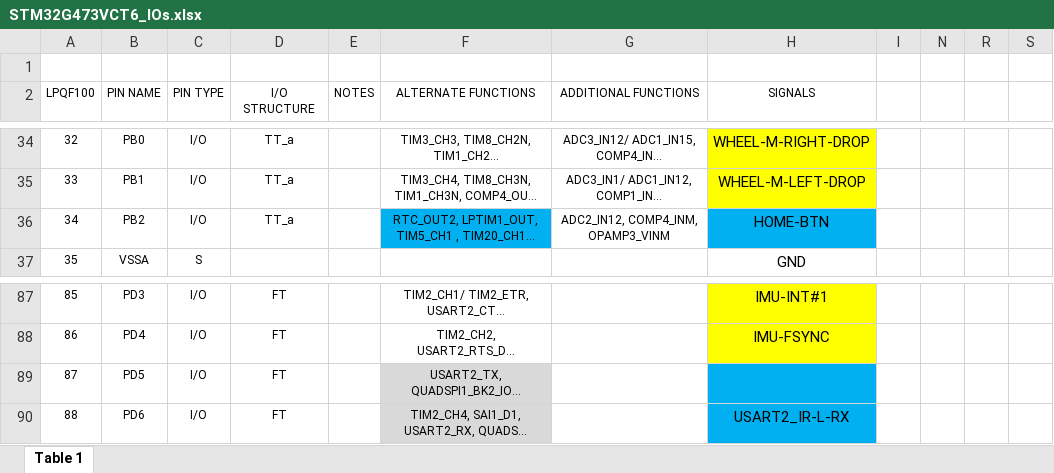
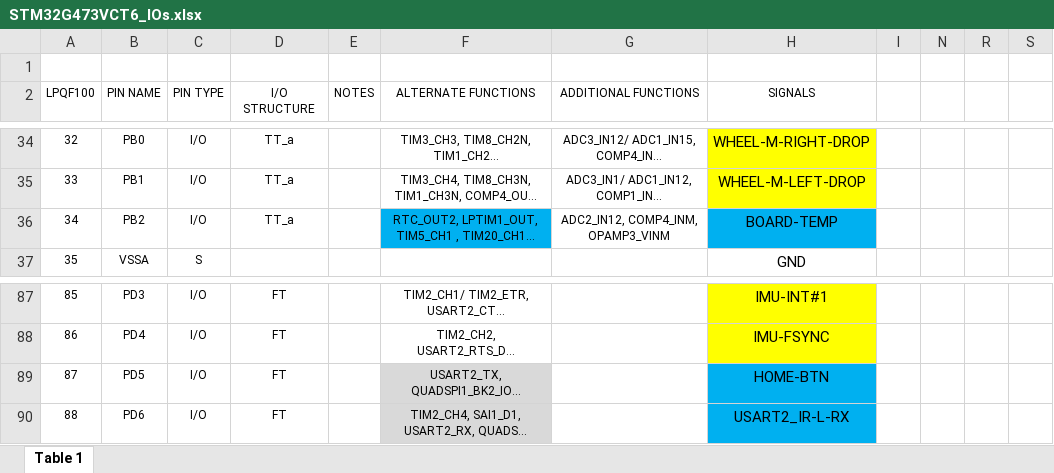
Before and after one commit to makerspet/oomwoo-pcb, an Excel workbook: kicad/main/STM32G473VCT6_IOs.xlsx, sheet Table 1, drawn as a sheet; only a part is shown, gaps mark what is left out; long unchanged cells end in …; values as stored, in another font and other column widths than the file's, no borders; the diff names each change by its address in the sheet, - before the commit and + after, or states it on an @@ line.

```diff
--- a/kicad/main/STM32G473VCT6_IOs.xlsx (sheet Table 1)
+++ b/kicad/main/STM32G473VCT6_IOs.xlsx (sheet Table 1)
-H36 (SIGNALS): HOME-BTN
+H36 (SIGNALS): BOARD-TEMP
-H89 (SIGNALS): (empty)
+H89 (SIGNALS): HOME-BTN
```
Also changed, not shown: 36 other files.
